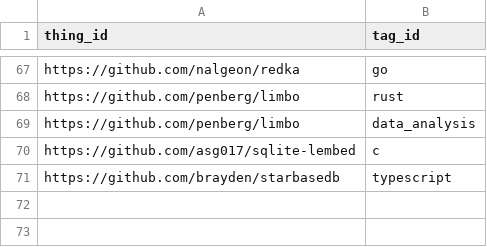
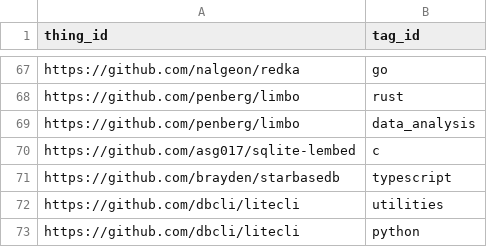
Before and after one commit to arnau/some-sqlite, a CSV file: data/thing_tag.csv, drawn as a sheet; only a part is shown, gaps mark what is left out.

```diff
--- a/data/thing_tag.csv
+++ b/data/thing_tag.csv
@@ -71 +71,3 @@ https://github.com/asg017/sqlite-lembed,c
 https://github.com/brayden/starbasedb,typescript
+https://github.com/dbcli/litecli,utilities
+https://github.com/dbcli/litecli,python
```
Also changed, not shown: data/thing.csv, 1 other file.
